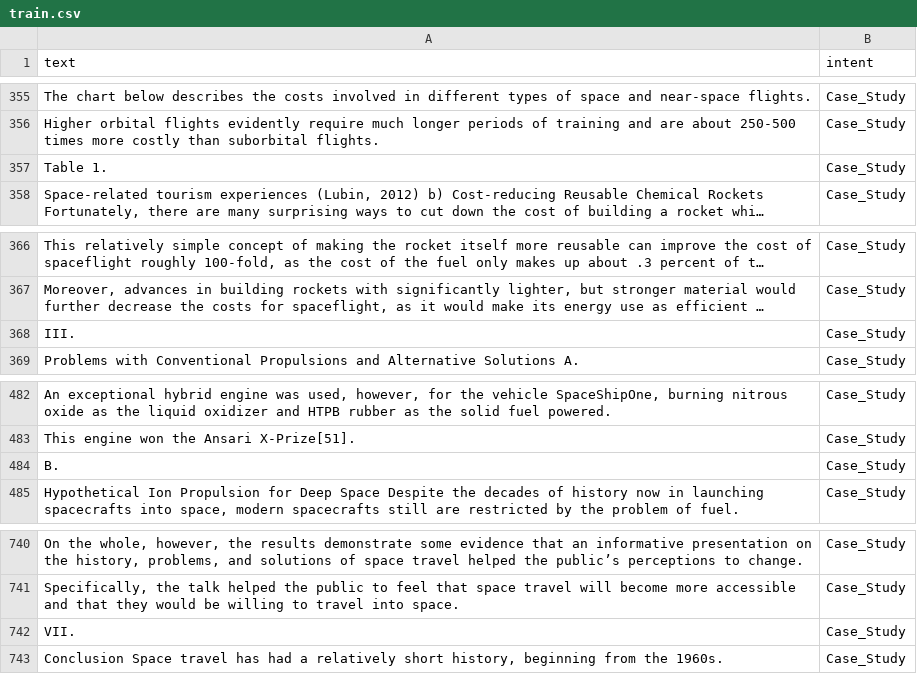
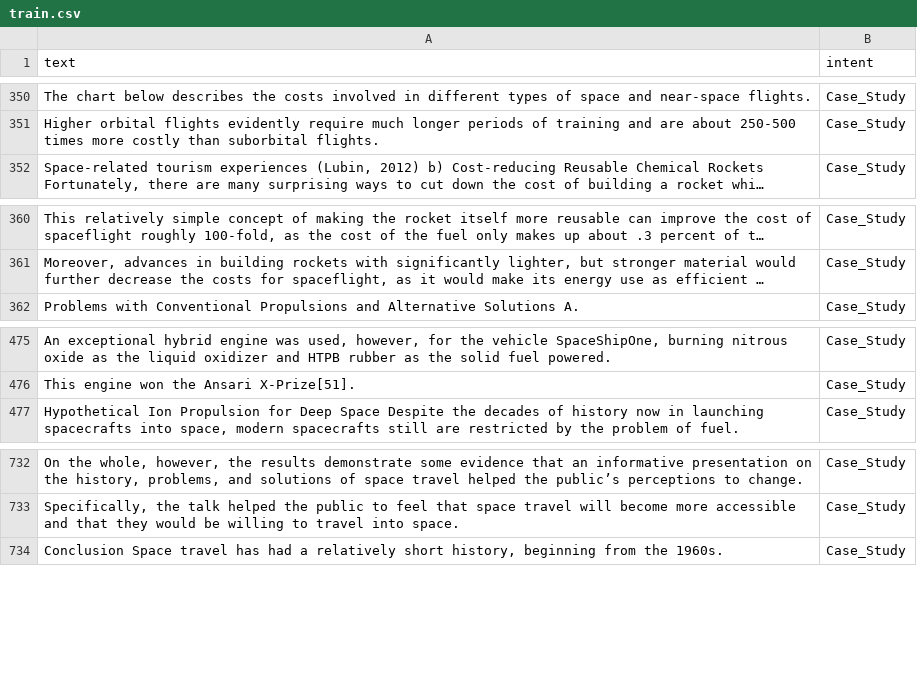
Before and after one commit to Soumi7/EY_GDS_Project, a CSV file: train.csv, drawn as a sheet; only a part is shown, gaps mark what is left out; long unchanged cells end in …; the diff covers the shown part only; the diff names each change by its address in the sheet, - before the commit and + after, or states it on an @@ line.

```diff
--- a/train.csv
+++ b/train.csv
-row 357: Table 1. | Case_Study
-row 368: III. | Case_Study
-row 484: B. | Case_Study
-row 742: VII. | Case_Study
```
Also changed, not shown: 7 removed rows elsewhere in this file, test.csv, 1 other file.
